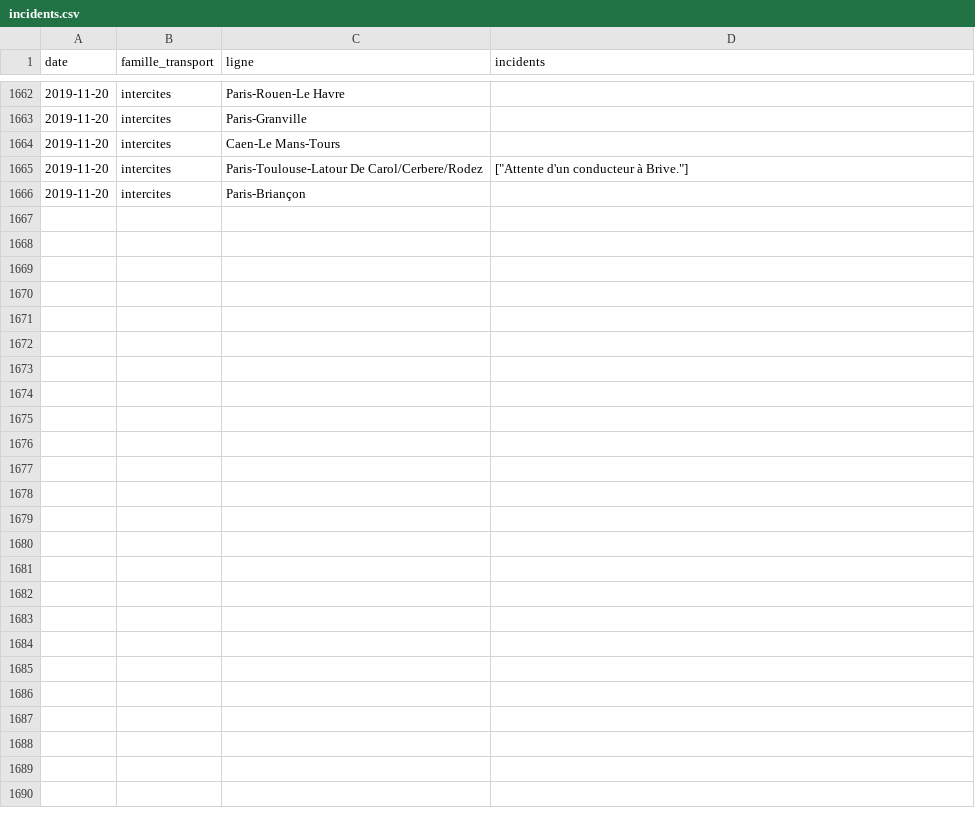
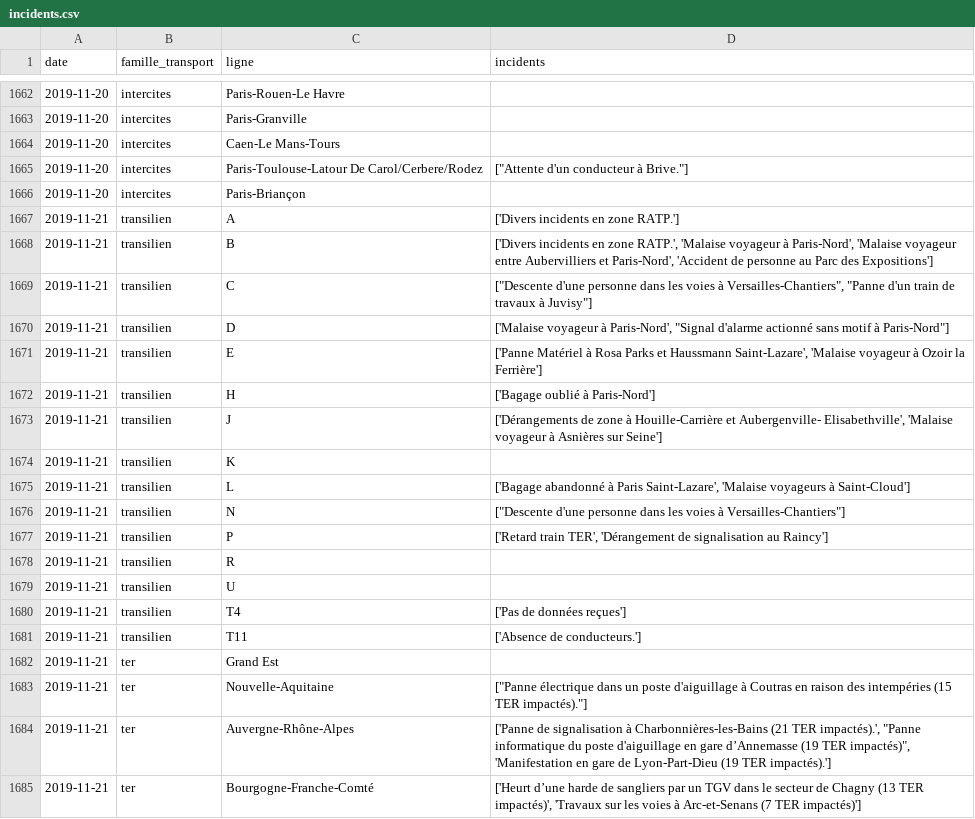
Before and after one commit to AntoineAugusti/mestrainsdhier-sncf, a CSV file: data/incidents.csv, drawn as a sheet; only a part is shown, gaps mark what is left out; the diff covers the shown part only; the diff names each change by its address in the sheet, - before the commit and + after, or states it on an @@ line.

Commit message:
New data at 2019-11-22T09:15:28Z [skip ci]

```diff
--- a/data/incidents.csv
+++ b/data/incidents.csv
+row 1667: 2019-11-21 | transilien | A | ['Divers incidents en zone RATP.']
+row 1668: 2019-11-21 | transilien | B | ['Divers incidents en zone RATP.', 'Malaise voyageur à Paris-Nord', 'Malaise voyageur entre Aubervilliers et Paris-Nord', 'Accident de personne au Parc des Expositions']
+row 1669: 2019-11-21 | transilien | C | ["Descente d'une personne dans les voies à Versailles-Chantiers", "Panne d'un train de travaux à Juvisy"]
+row 1670: 2019-11-21 | transilien | D | ['Malaise voyageur à Paris-Nord', "Signal d'alarme actionné sans motif à Paris-Nord"]
+row 1671: 2019-11-21 | transilien | E | ['Panne Matériel à Rosa Parks et Haussmann Saint-Lazare', 'Malaise voyageur à Ozoir la Ferrière']
+row 1672: 2019-11-21 | transilien | H | ['Bagage oublié à Paris-Nord']
+row 1673: 2019-11-21 | transilien | J | ['Dérangements de zone à Houille-Carrière et Aubergenville- Elisabethville', 'Malaise voyageur à Asnières sur Seine']
+row 1674: 2019-11-21 | transilien | K
+row 1675: 2019-11-21 | transilien | L | ['Bagage abandonné à Paris Saint-Lazare', 'Malaise voyageurs à Saint-Cloud']
+row 1676: 2019-11-21 | transilien | N | ["Descente d'une personne dans les voies à Versailles-Chantiers"]
+row 1677: 2019-11-21 | transilien | P | ['Retard train TER', 'Dérangement de signalisation au Raincy']
+row 1678: 2019-11-21 | transilien | R
+row 1679: 2019-11-21 | transilien | U
+row 1680: 2019-11-21 | transilien | T4 | ['Pas de données reçues']
+row 1681: 2019-11-21 | transilien | T11 | ['Absence de conducteurs.']
+row 1682: 2019-11-21 | ter | Grand Est
+row 1683: 2019-11-21 | ter | Nouvelle-Aquitaine | ["Panne électrique dans un poste d'aiguillage à Coutras en raison des intempéries (15 TER impactés)."]
+row 1684: 2019-11-21 | ter | Auvergne-Rhône-Alpes | ['Panne de signalisation à Charbonnières-les-Bains (21 TER impactés).', "Panne informatique du poste d'aiguillage en gare d’Annemasse (19 TER impactés)", 'Manifestation en gare de Lyon-Part-Dieu (19 TER impactés).']
+row 1685: 2019-11-21 | ter | Bourgogne-Franche-Comté | ['Heurt d’une harde de sangliers par un TGV dans le secteur de Chagny (13 TER impactés)', 'Travaux sur les voies à Arc-et-Senans (7 TER impactés)']
```
Also changed, not shown: 26 added rows elsewhere in this file, data/regularite.csv, 1 other file.
